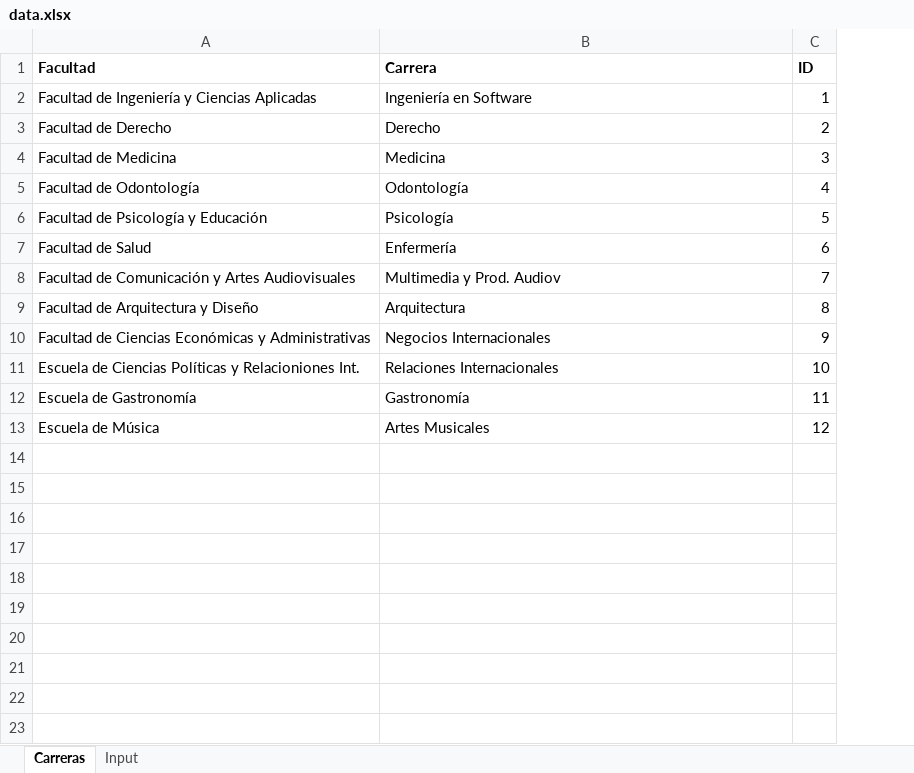
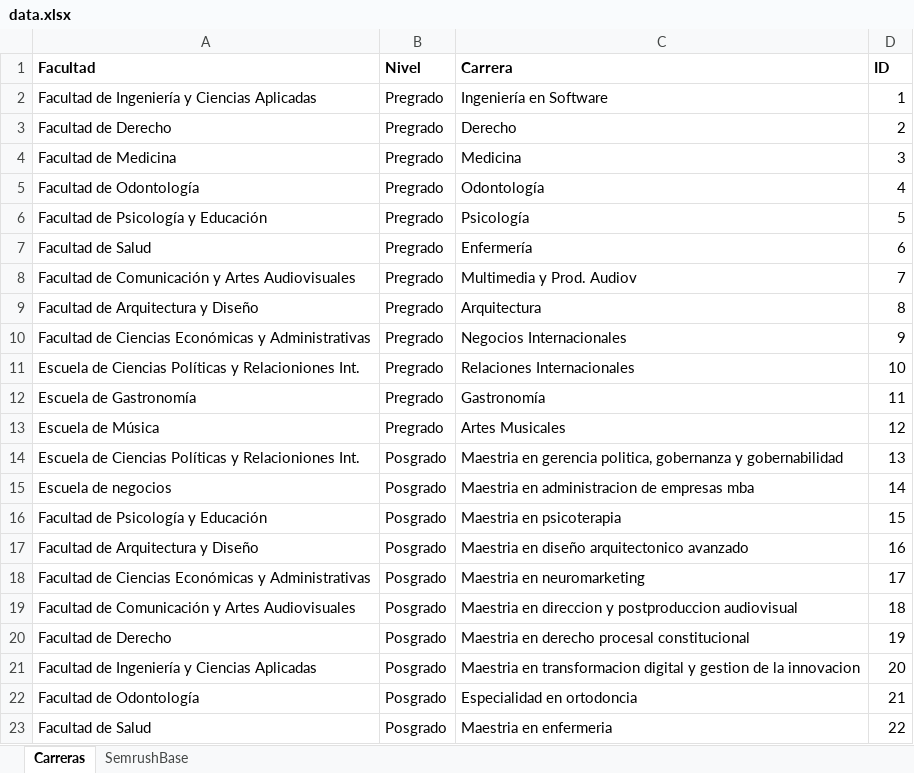
Before and after one commit to JairAlexey/Scraping-Tendencias, an Excel workbook: db/data.xlsx, sheet Carreras, drawn as a sheet; values as stored, in another font and other column widths than the file's, no borders; table styles not drawn; the diff names each change by its address in the sheet, - before the commit and + after, or states it on an @@ line.

```diff
--- a/db/data.xlsx (sheet Carreras)
+++ b/db/data.xlsx (sheet Carreras)
-sheet tab: Input
@@ sheet tab unhidden: SemrushBase @@
+column B (Nivel), rows 2-13: all Pregrado
+row 14: Escuela de Ciencias Políticas y Relacioniones Int. | Posgrado | Maestria en gerencia politica, gobernanza y gobernabilidad | 13
+row 15: Escuela de negocios | Posgrado | Maestria en administracion de empresas mba | 14
+row 16: Facultad de Psicología y Educación | Posgrado | Maestria en psicoterapia | 15
+row 17: Facultad de Arquitectura y Diseño | Posgrado | Maestria en diseño arquitectonico avanzado | 16
+row 18: Facultad de Ciencias Económicas y Administrativas | Posgrado | Maestria en neuromarketing | 17
+row 19: Facultad de Comunicación y Artes Audiovisuales | Posgrado | Maestria en direccion y postproduccion audiovisual | 18
+row 20: Facultad de Derecho | Posgrado | Maestria en derecho procesal constitucional | 19
+row 21: Facultad de Ingeniería y Ciencias Aplicadas | Posgrado | Maestria en transformacion digital y gestion de la innovacion | 20
+row 22: Facultad de Odontología | Posgrado | Especialidad en ortodoncia | 21
+row 23: Facultad de Salud | Posgrado | Maestria en enfermeria | 22
```
Also changed, not shown: 4 other files.
